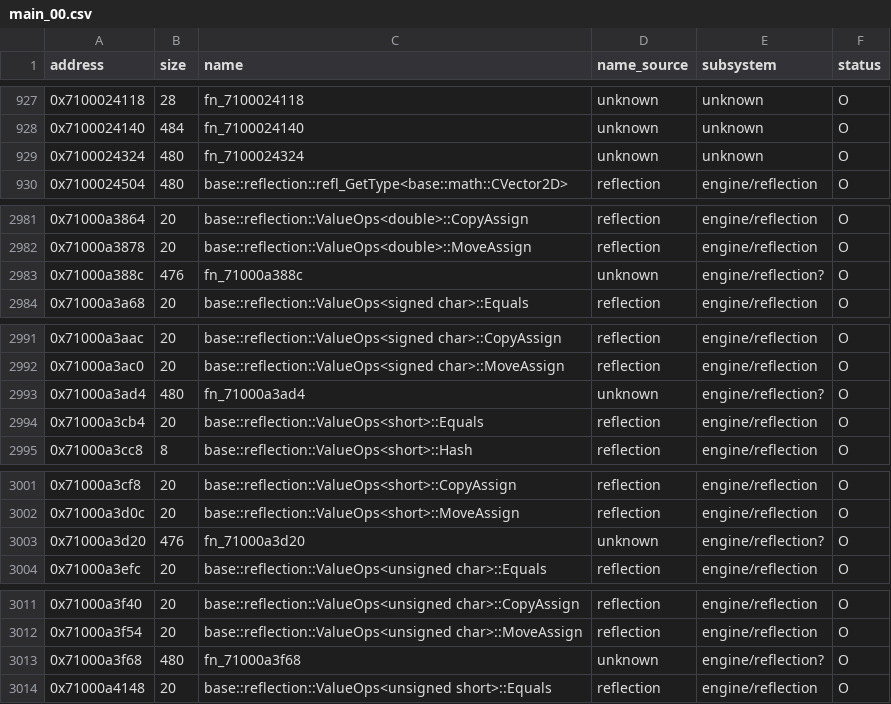
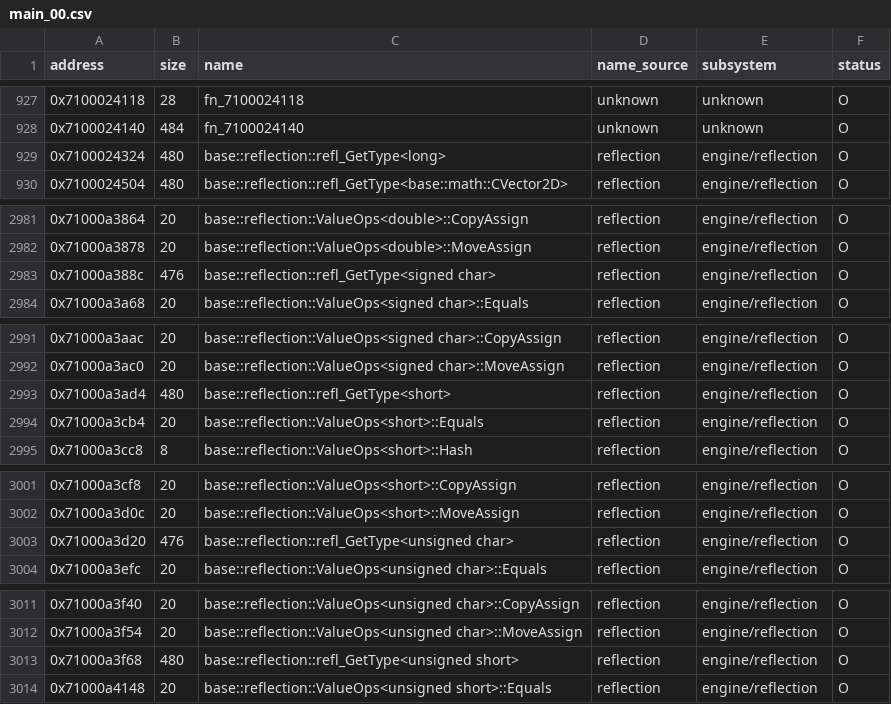
Before and after one commit to var-flotsam/dread-decomp, a CSV file: data/functions/main_00.csv, drawn as a sheet; only a part is shown, gaps mark what is left out; the diff covers the shown part only.

```diff
--- a/data/functions/main_00.csv
+++ b/data/functions/main_00.csv
@@ -928,3 +928,3 @@ address,size,name,name_source,subsystem,status
 0x7100024140,484,fn_7100024140,unknown,unknown,O
-0x7100024324,480,fn_7100024324,unknown,unknown,O
+0x7100024324,480,base::reflection::refl_GetType<long>,reflection,engine/reflection,O
 0x7100024504,480,base::reflection::refl_GetType<base::math::CVector2D>,reflection,engine/reflection,O
@@ -2982,3 +2982,3 @@ address,size,name,name_source,subsystem,status
 0x71000a3878,20,base::reflection::ValueOps<double>::MoveAssign,reflection,engine/reflection,O
-0x71000a388c,476,fn_71000a388c,unknown,engine/reflection?,O
+0x71000a388c,476,base::reflection::refl_GetType<signed char>,reflection,engine/reflection,O
 0x71000a3a68,20,base::reflection::ValueOps<signed char>::Equals,reflection,engine/reflection,O
@@ -2992,3 +2992,3 @@ address,size,name,name_source,subsystem,status
 0x71000a3ac0,20,base::reflection::ValueOps<signed char>::MoveAssign,reflection,engine/reflection,O
-0x71000a3ad4,480,fn_71000a3ad4,unknown,engine/reflection?,O
+0x71000a3ad4,480,base::reflection::refl_GetType<short>,reflection,engine/reflection,O
 0x71000a3cb4,20,base::reflection::ValueOps<short>::Equals,reflection,engine/reflection,O
@@ -3002,3 +3002,3 @@ address,size,name,name_source,subsystem,status
 0x71000a3d0c,20,base::reflection::ValueOps<short>::MoveAssign,reflection,engine/reflection,O
-0x71000a3d20,476,fn_71000a3d20,unknown,engine/reflection?,O
+0x71000a3d20,476,base::reflection::refl_GetType<unsigned char>,reflection,engine/reflection,O
 0x71000a3efc,20,base::reflection::ValueOps<unsigned char>::Equals,reflection,engine/reflection,O
@@ -3012,3 +3012,3 @@ address,size,name,name_source,subsystem,status
 0x71000a3f54,20,base::reflection::ValueOps<unsigned char>::MoveAssign,reflection,engine/reflection,O
-0x71000a3f68,480,fn_71000a3f68,unknown,engine/reflection?,O
+0x71000a3f68,480,base::reflection::refl_GetType<unsigned short>,reflection,engine/reflection,O
 0x71000a4148,20,base::reflection::ValueOps<unsigned short>::Equals,reflection,engine/reflection,O
```
Also changed, not shown: 19 edited cells elsewhere in this file, 5 other files.
